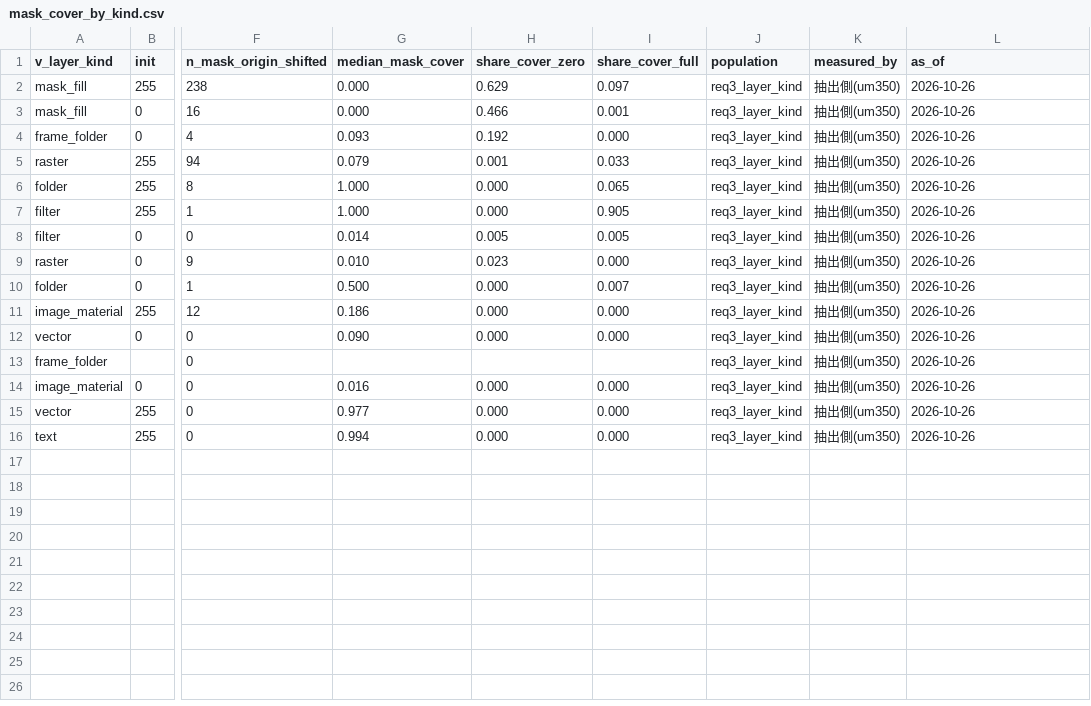
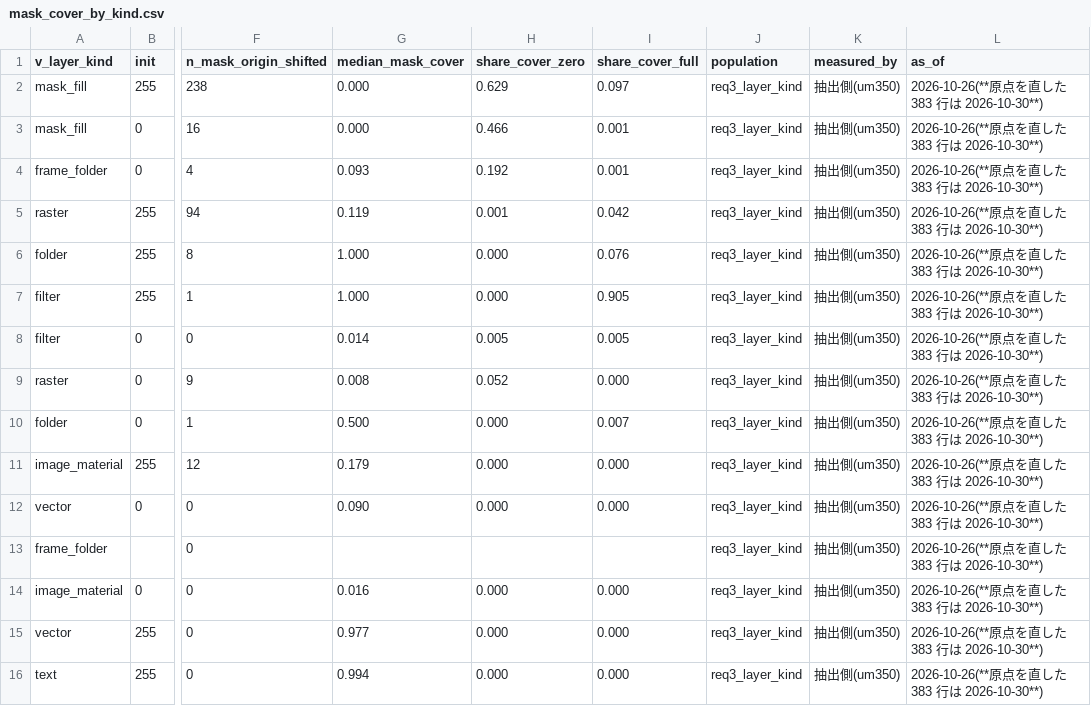
Before and after one commit to kuromook/gen_lineart, a CSV file: census/mask_cover_by_kind.csv, drawn as a sheet; only a part is shown, gaps mark what is left out; the diff names each change by its address in the sheet, - before the commit and + after, or states it on an @@ line.

```diff
--- a/census/mask_cover_by_kind.csv
+++ b/census/mask_cover_by_kind.csv
-L2:L16 (as_of): 2026-10-26
+L2:L16 (as_of): 2026-10-26(**原点を直した 383 行は 2026-10-30**)
-I4 (share_cover_full): 0.000
+I4 (share_cover_full): 0.001
-G5 (median_mask_cover): 0.079
+G5 (median_mask_cover): 0.119
-I5 (share_cover_full): 0.033
+I5 (share_cover_full): 0.042
-I6 (share_cover_full): 0.065
+I6 (share_cover_full): 0.076
-G9 (median_mask_cover): 0.010
+G9 (median_mask_cover): 0.008
-H9 (share_cover_zero): 0.023
+H9 (share_cover_zero): 0.052
-G11 (median_mask_cover): 0.186
+G11 (median_mask_cover): 0.179
```
Also changed, not shown: census/caveats.csv, census/folded_totals.csv, 11 other files.
